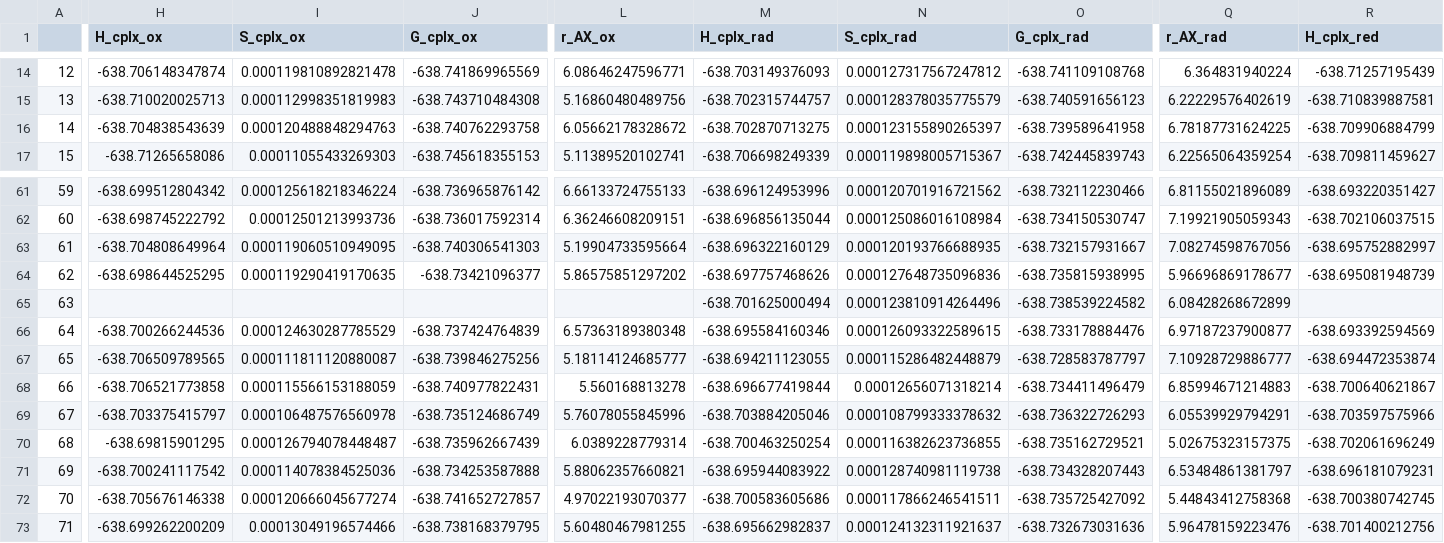
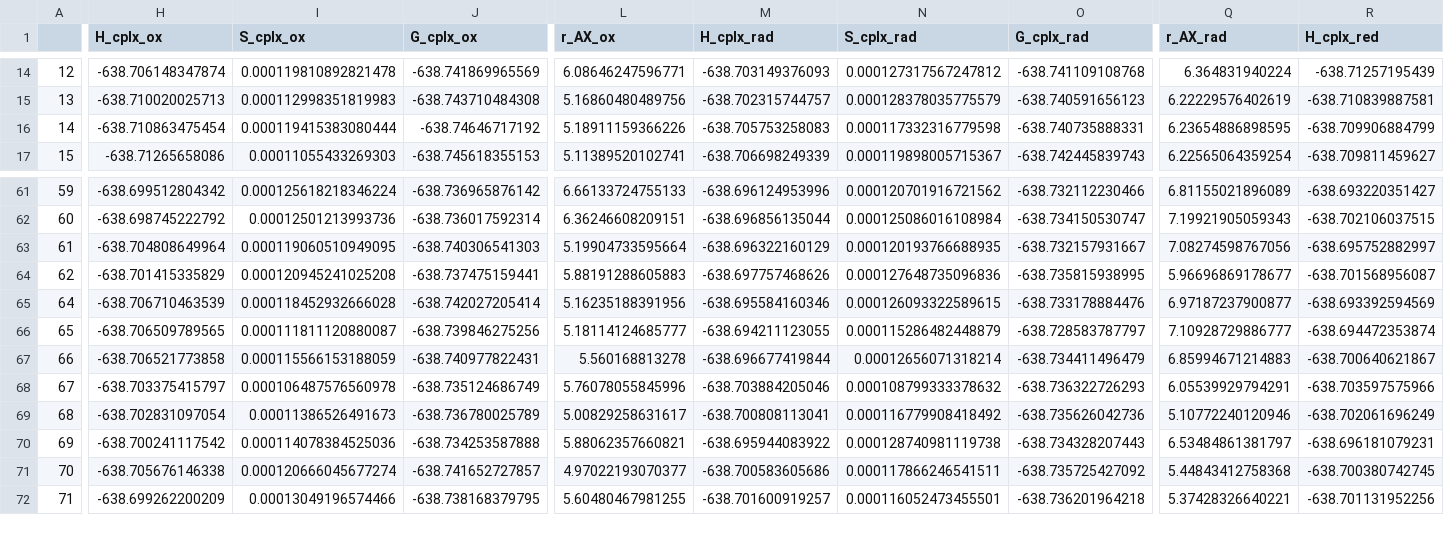
Before and after one commit to pierre-24/publi-ECOBAT-nitroxides, a CSV file: data/Data_cplx_Kx2.csv, drawn as a sheet; only a part is shown, gaps mark what is left out; removed rows and columns are numbered as before the commit, all else as after; rows hold the shown columns only; the diff covers the shown part only; the diff names each change by its address in the sheet, - before the commit and + after, or states it on an @@ line.

Commit message:
update data & SI

```diff
--- a/data/Data_cplx_Kx2.csv
+++ b/data/Data_cplx_Kx2.csv
-H16 (H_cplx_ox): -638.704838543639
+H16 (H_cplx_ox): -638.710863475454
-I16 (S_cplx_ox): 0.000120488848294763
+I16 (S_cplx_ox): 0.000119415383080444
-J16 (G_cplx_ox): -638.740762293758
+J16 (G_cplx_ox): -638.74646717192
-L16 (r_AX_ox): 6.05662178328672
+L16 (r_AX_ox): 5.18911159366226
-M16 (H_cplx_rad): -638.702870713275
+M16 (H_cplx_rad): -638.705753258083
-N16 (S_cplx_rad): 0.000123155890265397
+N16 (S_cplx_rad): 0.000117332316779598
-O16 (G_cplx_rad): -638.739589641958
+O16 (G_cplx_rad): -638.740735888331
-Q16 (r_AX_rad): 6.78187731624225
+Q16 (r_AX_rad): 6.23654886898595
-H64 (H_cplx_ox): -638.698644525295
+H64 (H_cplx_ox): -638.701415335829
-I64 (S_cplx_ox): 0.000119290419170635
+I64 (S_cplx_ox): 0.000120945241025208
-J64 (G_cplx_ox): -638.73421096377
+J64 (G_cplx_ox): -638.737475159441
-L64 (r_AX_ox): 5.86575851297202
+L64 (r_AX_ox): 5.88191288605883
-R64 (H_cplx_red): -638.695081948739
+R64 (H_cplx_red): -638.701568956087
-row 65: 63 |  |  |  |  | -638.701625000494 | 0.000123810914264496 | -638.738539224582 | 6.08428268672899
-H65 (H_cplx_ox): -638.700266244536
+H65 (H_cplx_ox): -638.706710463539
-I65 (S_cplx_ox): 0.000124630287785529
+I65 (S_cplx_ox): 0.000118452932666028
-J65 (G_cplx_ox): -638.737424764839
+J65 (G_cplx_ox): -638.742027205414
-L65 (r_AX_ox): 6.57363189380348
+L65 (r_AX_ox): 5.16235188391956
-H69 (H_cplx_ox): -638.69815901295
+H69 (H_cplx_ox): -638.702831097054
-I69 (S_cplx_ox): 0.000126794078448487
+I69 (S_cplx_ox): 0.00011386526491673
-J69 (G_cplx_ox): -638.735962667439
+J69 (G_cplx_ox): -638.736780025789
-L69 (r_AX_ox): 6.0389228779314
+L69 (r_AX_ox): 5.00829258631617
-M69 (H_cplx_rad): -638.700463250254
+M69 (H_cplx_rad): -638.700808113041
-N69 (S_cplx_rad): 0.000116382623736855
+N69 (S_cplx_rad): 0.000116779908418492
-O69 (G_cplx_rad): -638.735162729521
+O69 (G_cplx_rad): -638.735626042736
-Q69 (r_AX_rad): 5.02675323157375
+Q69 (r_AX_rad): 5.10772240120946
-M72 (H_cplx_rad): -638.695662982837
+M72 (H_cplx_rad): -638.701600919257
-N72 (S_cplx_rad): 0.000124132311921637
+N72 (S_cplx_rad): 0.000116052473455501
-O72 (G_cplx_rad): -638.732673031636
+O72 (G_cplx_rad): -638.736201964218
-Q72 (r_AX_rad): 5.96478159223476
+Q72 (r_AX_rad): 5.37428326640221
-R72 (H_cplx_red): -638.701400212756
+R72 (H_cplx_red): -638.701131952256
```
Also changed, not shown: 54 edited cells elsewhere in this file, data/Data_cplx_Kx1.csv, data/Data_pot.csv, 2 other files.
